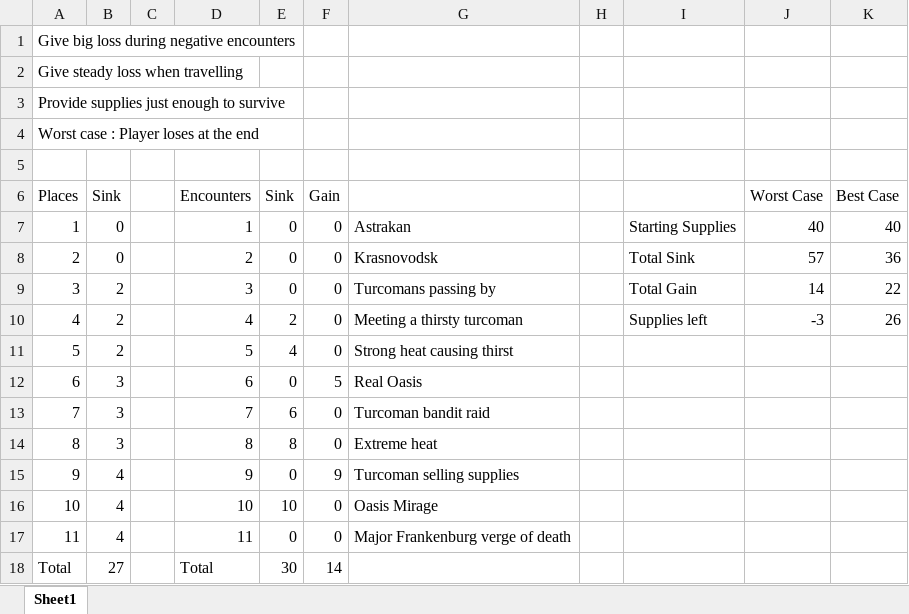
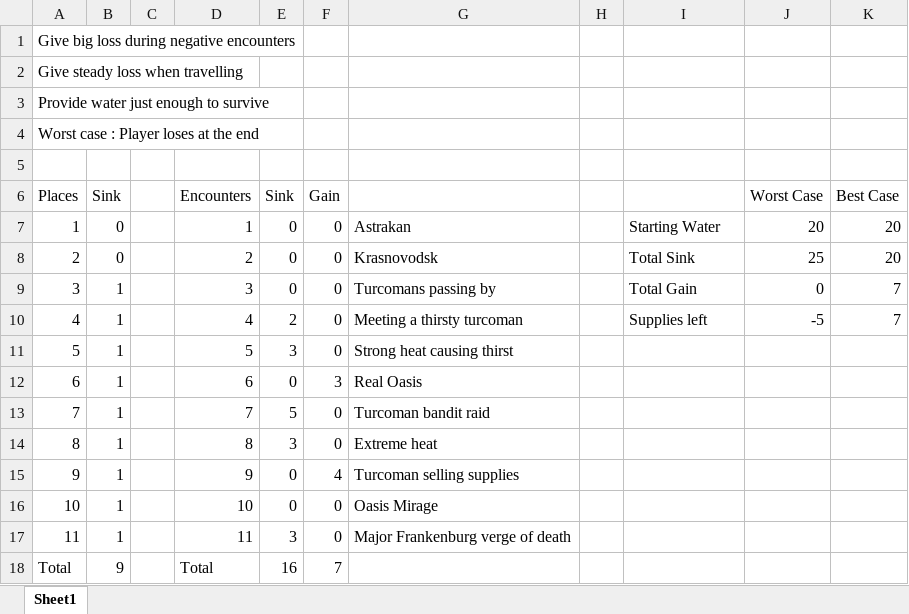
Before and after one commit to outofthepark101/GreatGame, an Excel workbook: DesignDocs/Economy.xlsx, sheet Sheet1, drawn as a sheet; values as stored, in another font and other column widths than the file's, no borders; charts and pictures not drawn; the diff names each change by its address in the sheet, - before the commit and + after, or states it on an @@ line.

Commit message:
design documents updated

```diff
--- a/DesignDocs/Economy.xlsx (sheet Sheet1)
+++ b/DesignDocs/Economy.xlsx (sheet Sheet1)
-A3 (Places): Provide supplies just enough to survive
+A3 (Places): Provide water just enough to survive
-I7: Starting Supplies
+I7: Starting Water
-J7 (Worst Case): 40
+J7 (Worst Case): 20
-K7 (Best Case): 40
+K7 (Best Case): 20
-J8 (Worst Case): 57
+J8 (Worst Case): 25
-K8 (Best Case): 36
+K8 (Best Case): 20
-B9:B11 (Sink): 2
+B9:B11 (Sink): 1
-J9 (Worst Case): 14
+J9 (Worst Case): 0
-K9 (Best Case): 22
+K9 (Best Case): 7
-J10 (Worst Case): -3
+J10 (Worst Case): -5
-K10 (Best Case): 26
+K10 (Best Case): 7
-E11 (Sink): 4
+E11 (Sink): 3
-B12:B14 (Sink): 3
+B12:B14 (Sink): 1
-F12 (Gain): 5
+F12 (Gain): 3
-E13 (Sink): 6
+E13 (Sink): 5
-E14 (Sink): 8
+E14 (Sink): 3
-B15:B17 (Sink): 4
+B15:B17 (Sink): 1
-F15 (Gain): 9
+F15 (Gain): 4
-E16 (Sink): 10
+E16 (Sink): 0
-E17 (Sink): 0
+E17 (Sink): 3
-B18 (Sink): 27
+B18 (Sink): 9
-E18 (Sink): 30
+E18 (Sink): 16
-F18 (Gain): 14
+F18 (Gain): 7
```
Also changed, not shown: charts or pictures, 2 other files.
